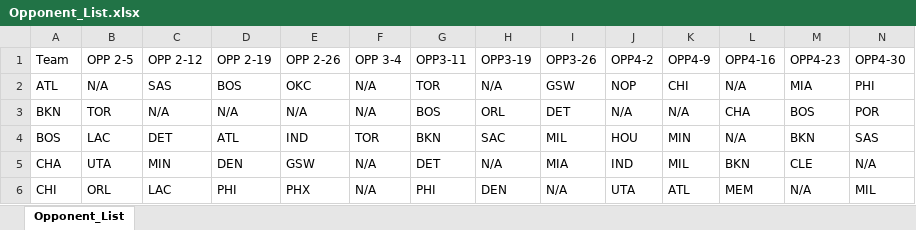
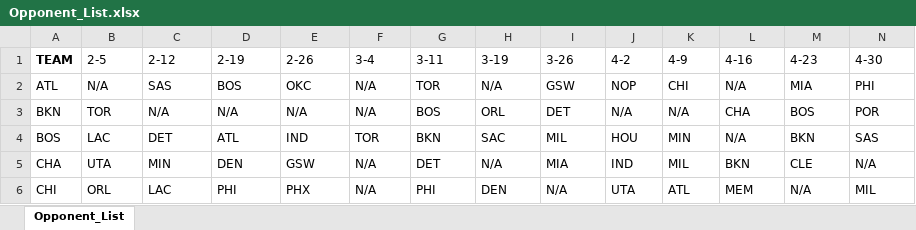
Before and after one commit to ZTFisme/Data-Science-Projects, an Excel workbook: Opponent_List.xlsx, sheet Opponent_List, drawn as a sheet; only a part is shown; values as stored, in another font and other column widths than the file's, no borders; removed rows and columns are numbered as before the commit, all else as after; rows hold the shown columns only; the diff names each change by its address in the sheet, - before the commit and + after, or states it on an @@ line.

Commit message:
Add files via upload

```diff
--- a/Opponent_List.xlsx (sheet Opponent_List)
+++ b/Opponent_List.xlsx (sheet Opponent_List)
-row 1: Team | OPP 2-5 | OPP 2-12 | OPP 2-19 | OPP 2-26 | OPP 3-4 | OPP3-11 | OPP3-19 | OPP3-26 | OPP4-2 | OPP4-9 | OPP4-16 | OPP4-23 | OPP4-30
+row 1: TEAM | 2-5 | 2-12 | 2-19 | 2-26 | 3-4 | 3-11 | 3-19 | 3-26 | 4-2 | 4-9 | 4-16 | 4-23 | 4-30
```
